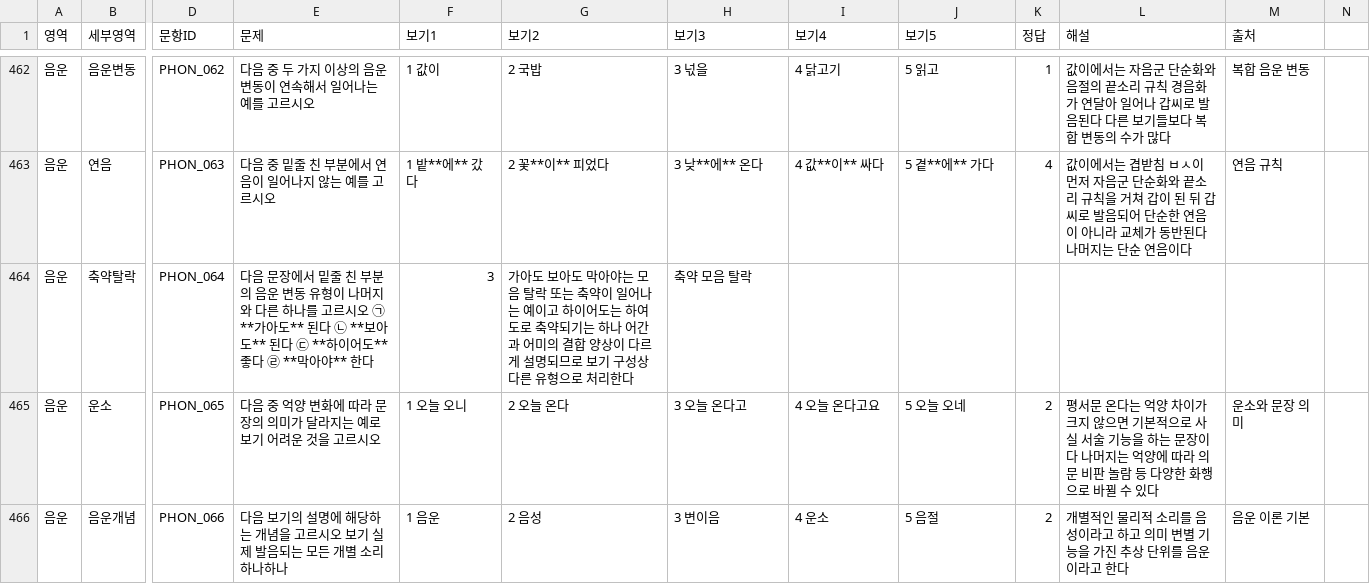
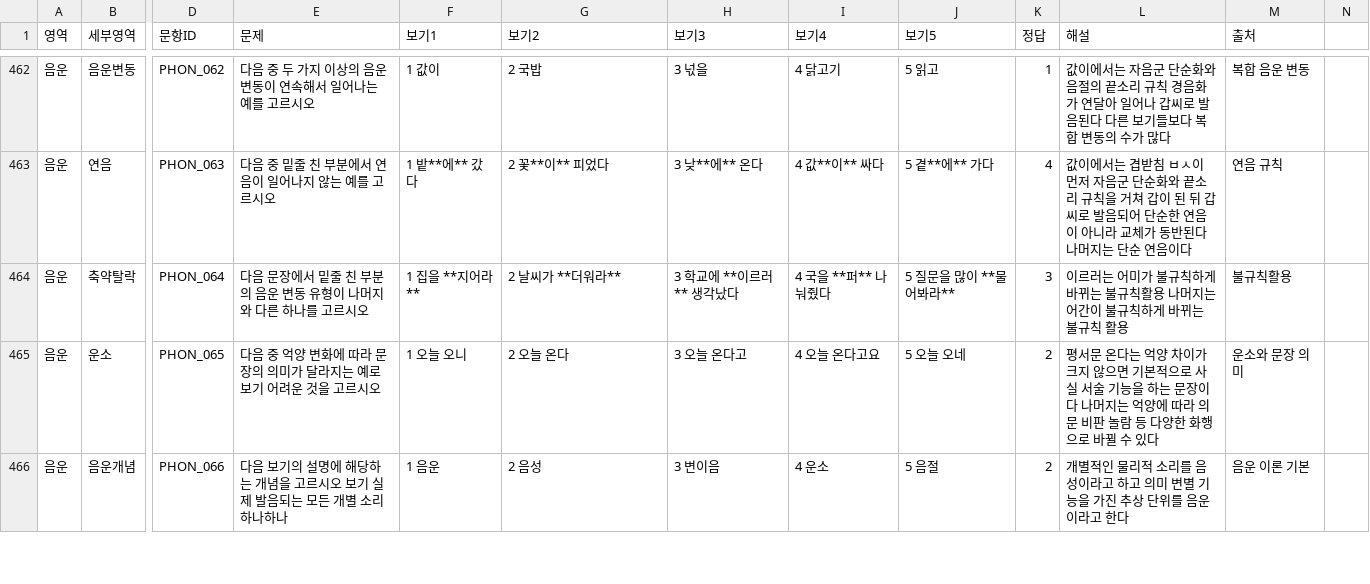
Before and after one commit to lapeste1220-source/koreanmoonbubquiz, a CSV file: questions.csv, drawn as a sheet; only a part is shown, gaps mark what is left out; the diff names each change by its address in the sheet, - before the commit and + after, or states it on an @@ line.

Commit message:
Update questions.csv

```diff
--- a/questions.csv
+++ b/questions.csv
-E464 (문제): …고르시오 ㉠ **가아도** 된다 ㉡ **보아도** 된다 ㉢ **하이어도** 좋다 ㉣ **막아야** 한다
+E464 (문제): …고르시오
-F464 (보기1): 3
+F464 (보기1): 1 집을 **지어라**
-G464 (보기2): 가아도 보아도 막아야는 모음 탈락 또는 축약이 일어나는 예이고 하이어도는 하여도로 축약되기는 하나 어간과 어미의 결합 양상이 다르게 설명되므로 보기 구성상 다른 유형으로 처리한다
+G464 (보기2): 2 날씨가 **더워라**
-H464 (보기3): 축약 모음 탈락
+H464 (보기3): 3 학교에 **이르러** 생각났다
-I464 (보기4): (empty)
+I464 (보기4): 4 국을 **퍼** 나눠줬다
-J464 (보기5): (empty)
+J464 (보기5): 5 질문을 많이 **물어봐라**
-K464 (정답): (empty)
+K464 (정답): 3
-L464 (해설): (empty)
+L464 (해설): 이르러는 어미가 불규칙하게 바뀌는 불규칙활용 나머지는 어간이 불규칙하게 바뀌는 불규칙 활용
-M464 (출처): (empty)
+M464 (출처): 불규칙활용
```
